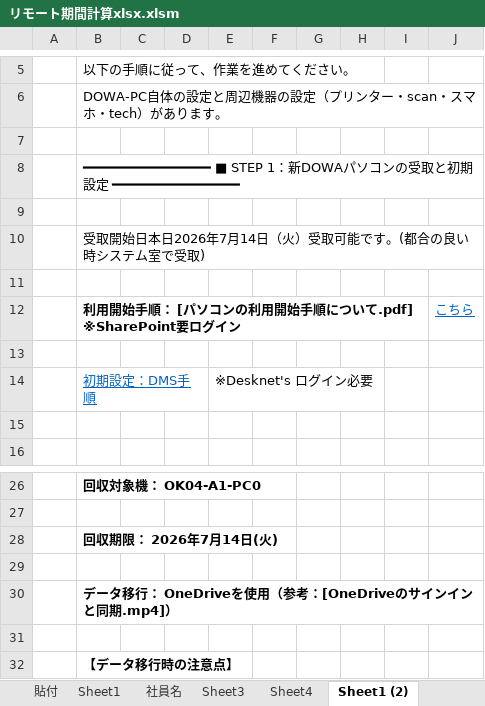
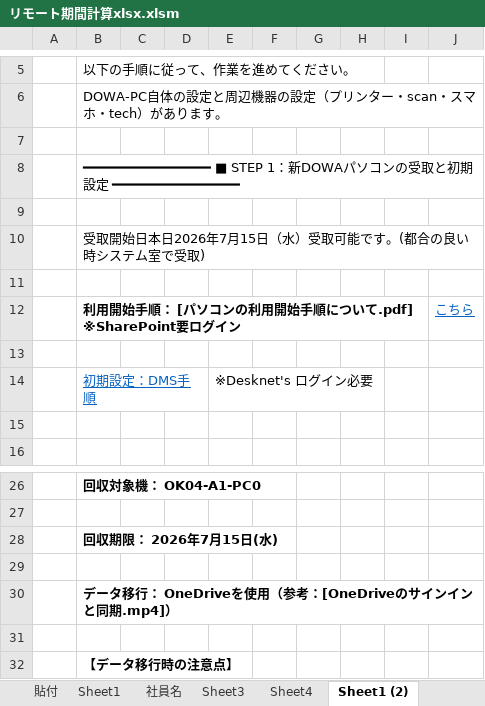
Before and after one commit to saegi3321-tech/excel-practice, an Excel workbook: リモート期間計算xlsx.xlsm, sheet Sheet1 (2), drawn as a sheet; only a part is shown, gaps mark what is left out; values as stored, in another font and other column widths than the file's, no borders; the diff names each change by its address in the sheet, - before the commit and + after, or states it on an @@ line.

```diff
--- a/リモート期間計算xlsx.xlsm (sheet Sheet1 (2))
+++ b/リモート期間計算xlsx.xlsm (sheet Sheet1 (2))
-B10: 受取開始日本日2026年7月14日（火）受取可能です。(都合の良い時システム室で受取)
+B10: 受取開始日本日2026年7月15日（水）受取可能です。(都合の良い時システム室で受取)
-B28: 回収期限： 2026年7月14日(火)
+B28: 回収期限： 2026年7月15日(水)
```
Also changed, not shown: sheet Sheet1, sheet Sheet4, sheet 貼付.
